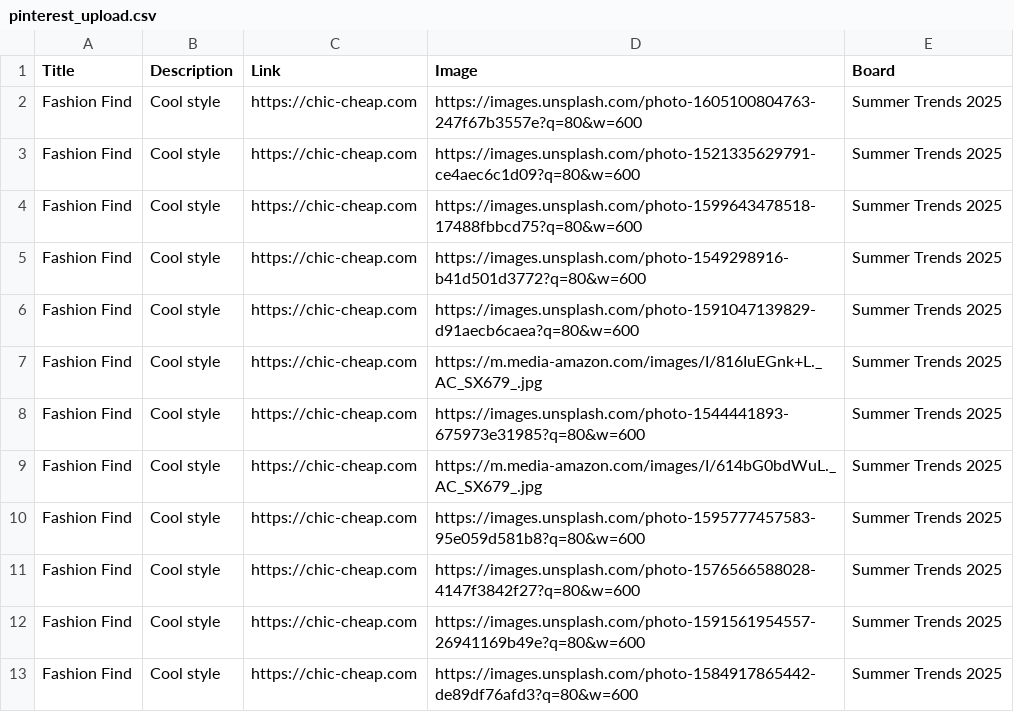
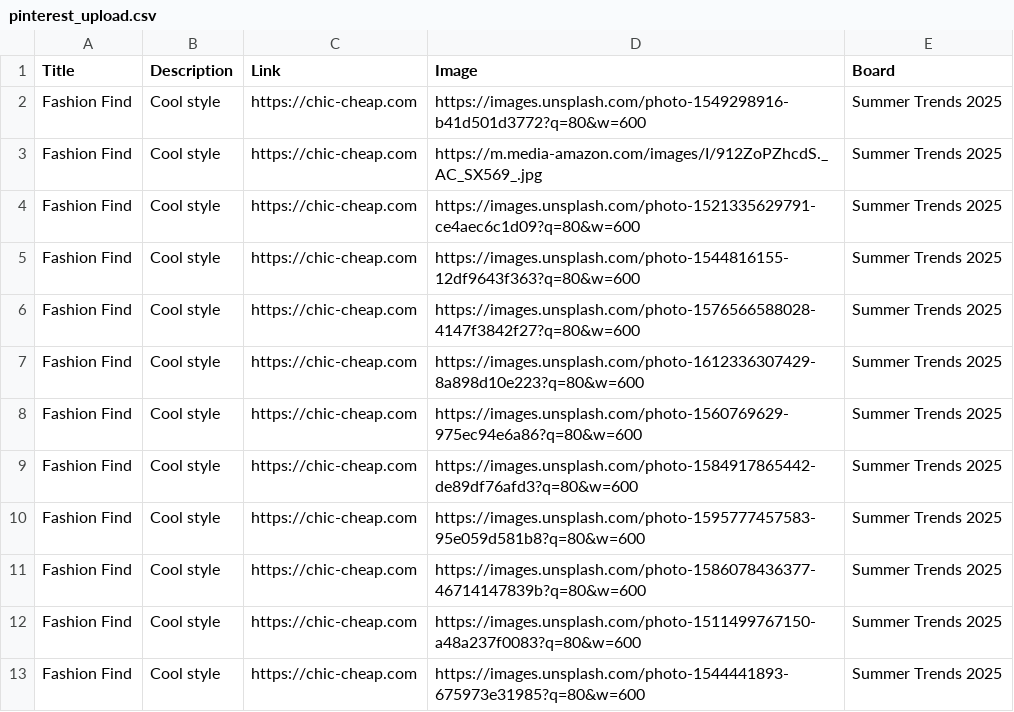
Before and after one commit to roccozoom/chic-cheap, a CSV file: pinterest_upload.csv, drawn as a sheet.

Commit message:
Daily Update: Data, XML & CSV

```diff
--- a/pinterest_upload.csv
+++ b/pinterest_upload.csv
@@ -1,13 +1,13 @@
 "Title","Description","Link","Image","Board"
-"Fashion Find","Cool style","https://chic-cheap.com","https://images.unsplash.com/photo-1605100804763-247f67b3557e?q=80&w=600","Summer Trends 2025"
+"Fashion Find","Cool style","https://chic-cheap.com","https://images.unsplash.com/photo-1549298916-b41d501d3772?q=80&w=600","Summer Trends 2025"
+"Fashion Find","Cool style","https://chic-cheap.com","https://m.media-amazon.com/images/I/912ZoPZhcdS._AC_SX569_.jpg","Summer Trends 2025"
 "Fashion Find","Cool style","https://chic-cheap.com","https://images.unsplash.com/photo-1521335629791-ce4aec6c1d09?q=80&w=600","Summer Trends 2025"
-"Fashion Find","Cool style","https://chic-cheap.com","https://images.unsplash.com/photo-1599643478518-17488fbbcd75?q=80&w=600","Summer Trends 2025"
-"Fashion Find","Cool style","https://chic-cheap.com","https://images.unsplash.com/photo-1549298916-b41d501d3772?q=80&w=600","Summer Trends 2025"
-"Fashion Find","Cool style","https://chic-cheap.com","https://images.unsplash.com/photo-1591047139829-d91aecb6caea?q=80&w=600","Summer Trends 2025"
-"Fashion Find","Cool style","https://chic-cheap.com","https://m.media-amazon.com/images/I/816IuEGnk+L._AC_SX679_.jpg","Summer Trends 2025"
+"Fashion Find","Cool style","https://chic-cheap.com","https://images.unsplash.com/photo-1544816155-12df9643f363?q=80&w=600","Summer Trends 2025"
+"Fashion Find","Cool style","https://chic-cheap.com","https://images.unsplash.com/photo-1576566588028-4147f3842f27?q=80&w=600","Summer Trends 2025"
+"Fashion Find","Cool style","https://chic-cheap.com","https://images.unsplash.com/photo-1612336307429-8a898d10e223?q=80&w=600","Summer Trends 2025"
+"Fashion Find","Cool style","https://chic-cheap.com","https://images.unsplash.com/photo-1560769629-975ec94e6a86?q=80&w=600","Summer Trends 2025"
+"Fashion Find","Cool style","https://chic-cheap.com","https://images.unsplash.com/photo-1584917865442-de89df76afd3?q=80&w=600","Summer Trends 2025"
+"Fashion Find","Cool style","https://chic-cheap.com","https://images.unsplash.com/photo-1595777457583-95e059d581b8?q=80&w=600","Summer Trends 2025"
+"Fashion Find","Cool style","https://chic-cheap.com","https://images.unsplash.com/photo-1586078436377-46714147839b?q=80&w=600","Summer Trends 2025"
+"Fashion Find","Cool style","https://chic-cheap.com","https://images.unsplash.com/photo-1511499767150-a48a237f0083?q=80&w=600","Summer Trends 2025"
 "Fashion Find","Cool style","https://chic-cheap.com","https://images.unsplash.com/photo-1544441893-675973e31985?q=80&w=600","Summer Trends 2025"
-"Fashion Find","Cool style","https://chic-cheap.com","https://m.media-amazon.com/images/I/614bG0bdWuL._AC_SX679_.jpg","Summer Trends 2025"
-"Fashion Find","Cool style","https://chic-cheap.com","https://images.unsplash.com/photo-1595777457583-95e059d581b8?q=80&w=600","Summer Trends 2025"
-"Fashion Find","Cool style","https://chic-cheap.com","https://images.unsplash.com/photo-1576566588028-4147f3842f27?q=80&w=600","Summer Trends 2025"
-"Fashion Find","Cool style","https://chic-cheap.com","https://images.unsplash.com/photo-1591561954557-26941169b49e?q=80&w=600","Summer Trends 2025"
-"Fashion Find","Cool style","https://chic-cheap.com","https://images.unsplash.com/photo-1584917865442-de89df76afd3?q=80&w=600","Summer Trends 2025"
```
Also changed, not shown: 2 other files.
